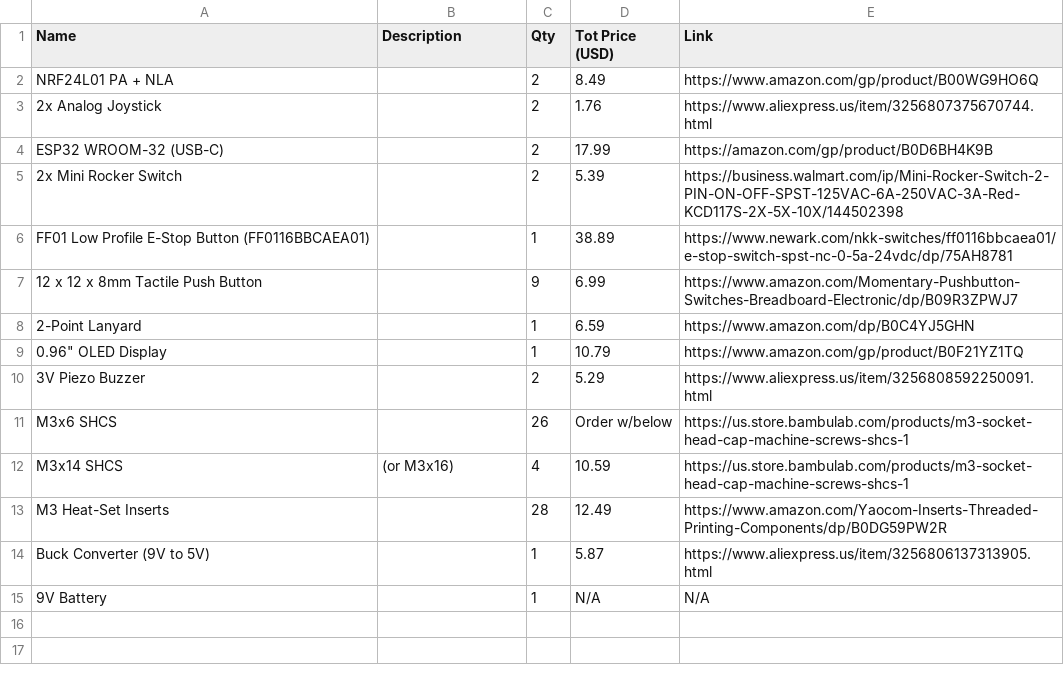
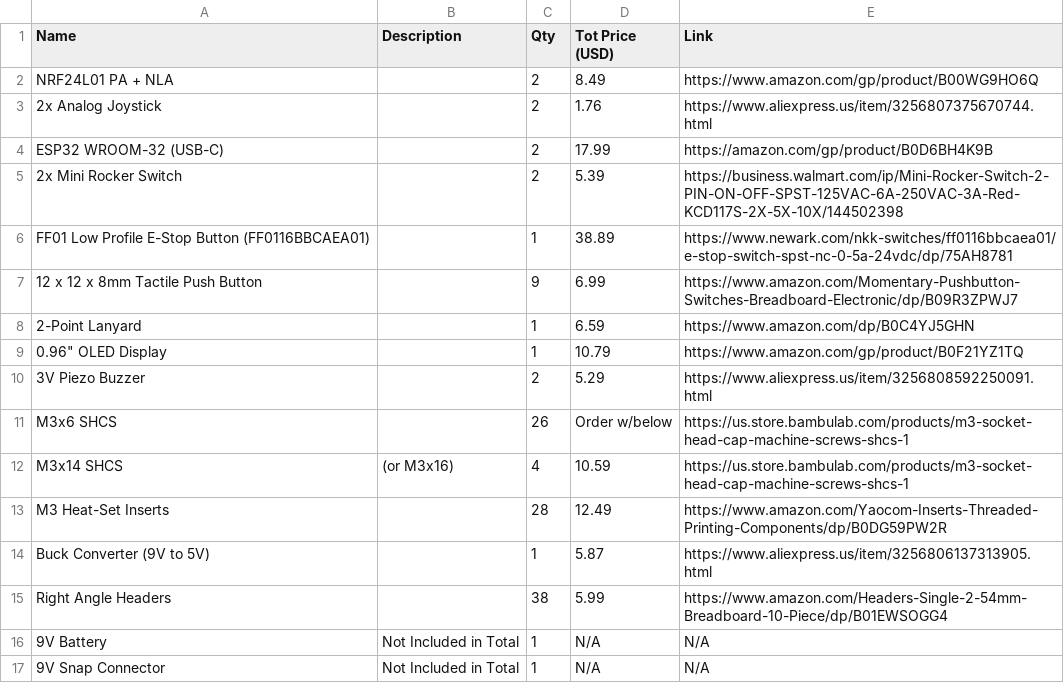
Before and after one commit to AdrianR3/GripCtrl, a CSV file: bom.csv, drawn as a sheet.

Commit message:
Guess who forgot to add the headers to the BOM

```diff
--- a/bom.csv
+++ b/bom.csv
@@ -14,2 +14,4 @@ M3 Heat-Set Inserts,,28,12.49,https://www.amazon.com/Yaocom-Inserts-Threaded-Pri
 Buck Converter (9V to 5V),,1,5.87,https://www.aliexpress.us/item/3256806137313905.html
-9V Battery,,1,N/A,N/A
+Right Angle Headers,,38,5.99,https://www.amazon.com/Headers-Single-2-54mm-Breadboard-10-Piece/dp/B01EWSOGG4
+9V Battery,Not Included in Total,1,N/A,N/A
+9V Snap Connector,Not Included in Total,1,N/A,N/A
```
Also changed, not shown: 1 other file.
